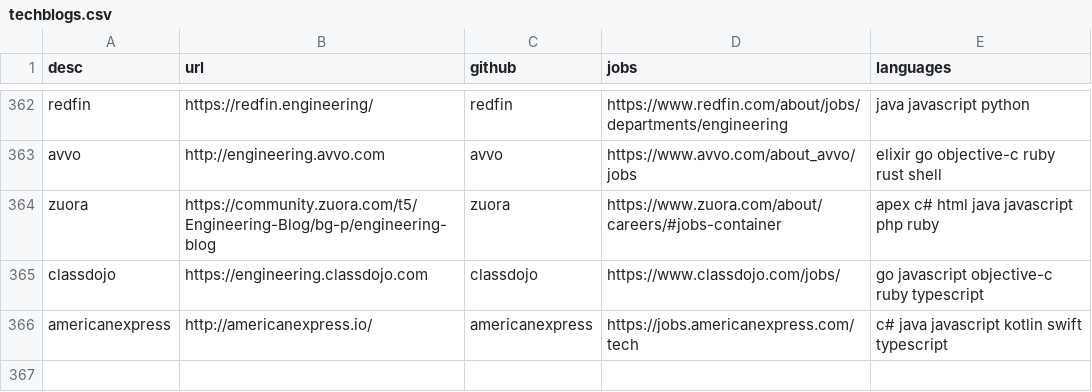
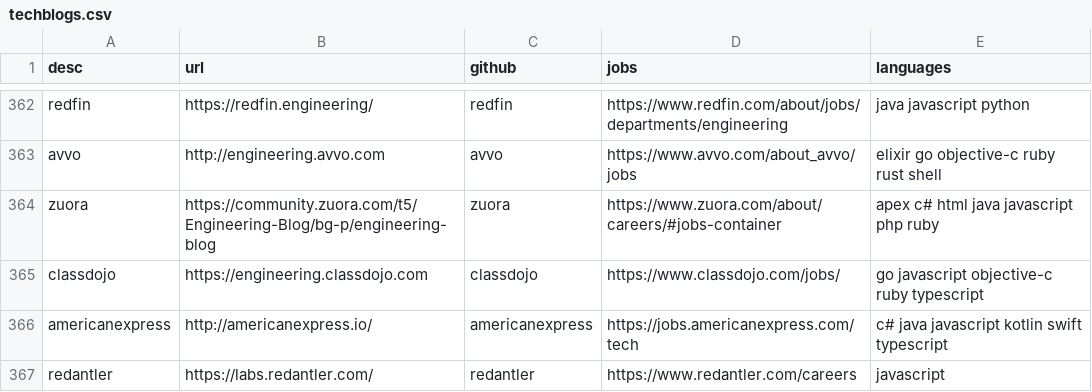
Before and after one commit to griffio/griffio.github.io, a CSV file: _data/techblogs.csv, drawn as a sheet; only a part is shown, gaps mark what is left out; the diff names each change by its address in the sheet, - before the commit and + after, or states it on an @@ line.

Commit message:
redantler

```diff
--- a/_data/techblogs.csv
+++ b/_data/techblogs.csv
+row 367: redantler | https://labs.redantler.com/ | redantler | https://www.redantler.com/careers | javascript
```
